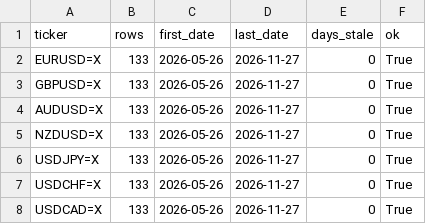
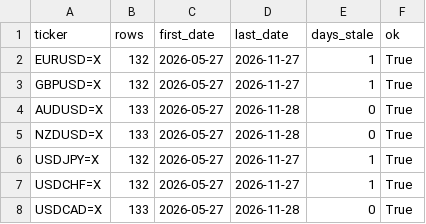
Before and after one commit to rari812/fx-momentum-data, a CSV file: data/coverage.csv, drawn as a sheet.

```diff
--- a/data/coverage.csv
+++ b/data/coverage.csv
@@ -1,8 +1,8 @@
 ticker,rows,first_date,last_date,days_stale,ok
-EURUSD=X,133,2026-05-26,2026-11-27,0,True
-GBPUSD=X,133,2026-05-26,2026-11-27,0,True
-AUDUSD=X,133,2026-05-26,2026-11-27,0,True
-NZDUSD=X,133,2026-05-26,2026-11-27,0,True
-USDJPY=X,133,2026-05-26,2026-11-27,0,True
-USDCHF=X,133,2026-05-26,2026-11-27,0,True
-USDCAD=X,133,2026-05-26,2026-11-27,0,True
+EURUSD=X,132,2026-05-27,2026-11-27,1,True
+GBPUSD=X,132,2026-05-27,2026-11-27,1,True
+AUDUSD=X,133,2026-05-27,2026-11-28,0,True
+NZDUSD=X,133,2026-05-27,2026-11-28,0,True
+USDJPY=X,132,2026-05-27,2026-11-27,1,True
+USDCHF=X,132,2026-05-27,2026-11-27,1,True
+USDCAD=X,133,2026-05-27,2026-11-28,0,True
```
Also changed, not shown: data/fx_daily.csv, 1 other file.
